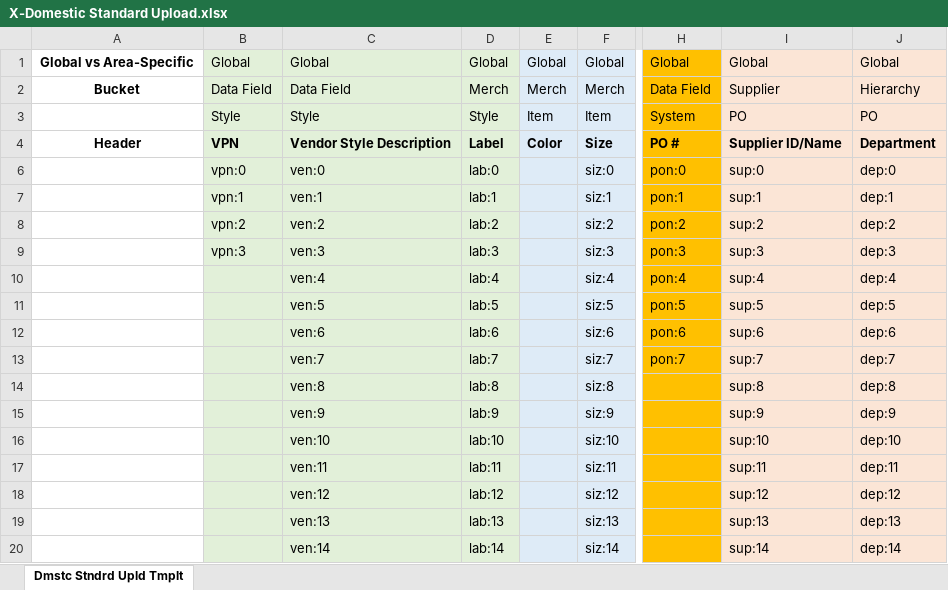
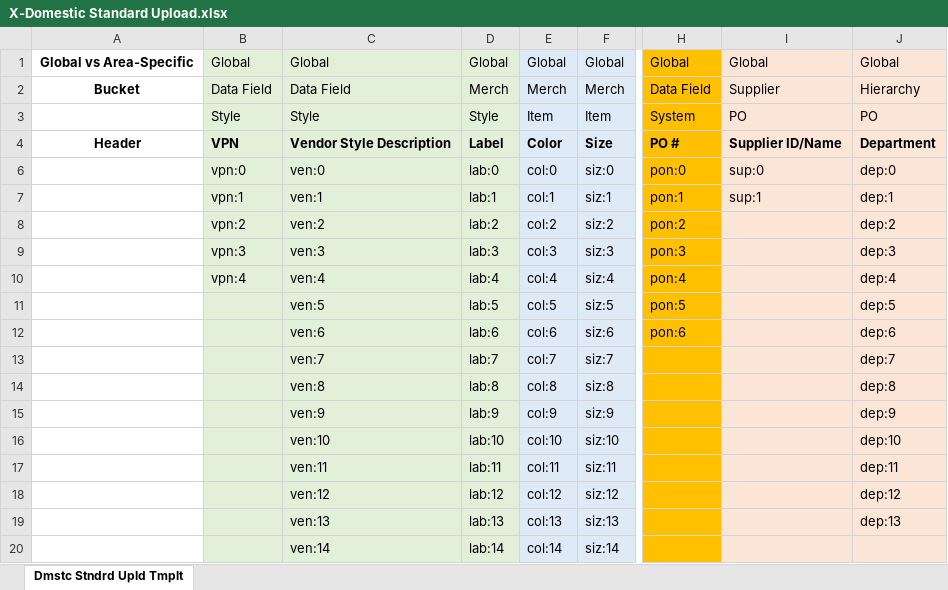
Before and after one commit to danieldreuben/PoiExcelStamper, an Excel workbook: X-Domestic Standard Upload.xlsx, sheet Dmstc Stndrd Upld Tmplt, drawn as a sheet; only a part is shown, gaps mark what is left out; values as stored, in another font and other column widths than the file's, no borders; the diff covers the shown part only; the diff names each change by its address in the sheet, - before the commit and + after, or states it on an @@ line.

```diff
--- a/X-Domestic Standard Upload.xlsx (sheet Dmstc Stndrd Upld Tmplt)
+++ b/X-Domestic Standard Upload.xlsx (sheet Dmstc Stndrd Upld Tmplt)
-E6: (empty)
+E6: col:0
-E7: (empty)
+E7: col:1
-E8: (empty)
+E8: col:2
-I8: sup:2
+I8: (empty)
-E9: (empty)
+E9: col:3
-I9: sup:3
+I9: (empty)
-B10: (empty)
+B10: vpn:4
-E10: (empty)
+E10: col:4
-I10: sup:4
+I10: (empty)
-E11: (empty)
+E11: col:5
-I11: sup:5
+I11: (empty)
-E12: (empty)
+E12: col:6
-I12: sup:6
+I12: (empty)
-E13: (empty)
+E13: col:7
-H13: pon:7
+H13: (empty)
-I13: sup:7
+I13: (empty)
-E14: (empty)
+E14: col:8
-I14: sup:8
+I14: (empty)
-E15: (empty)
+E15: col:9
-I15: sup:9
+I15: (empty)
-E16: (empty)
+E16: col:10
-I16: sup:10
+I16: (empty)
-E17: (empty)
+E17: col:11
-I17: sup:11
+I17: (empty)
-E18: (empty)
+E18: col:12
-I18: sup:12
+I18: (empty)
-E19: (empty)
+E19: col:13
-I19: sup:13
+I19: (empty)
-E20: (empty)
+E20: col:14
-I20: sup:14
+I20: (empty)
-J20: dep:14
+J20: (empty)
```
Also changed, not shown: 28 added rows, 17 removed rows and 16 edited cells elsewhere in this sheet, 3 other files.
